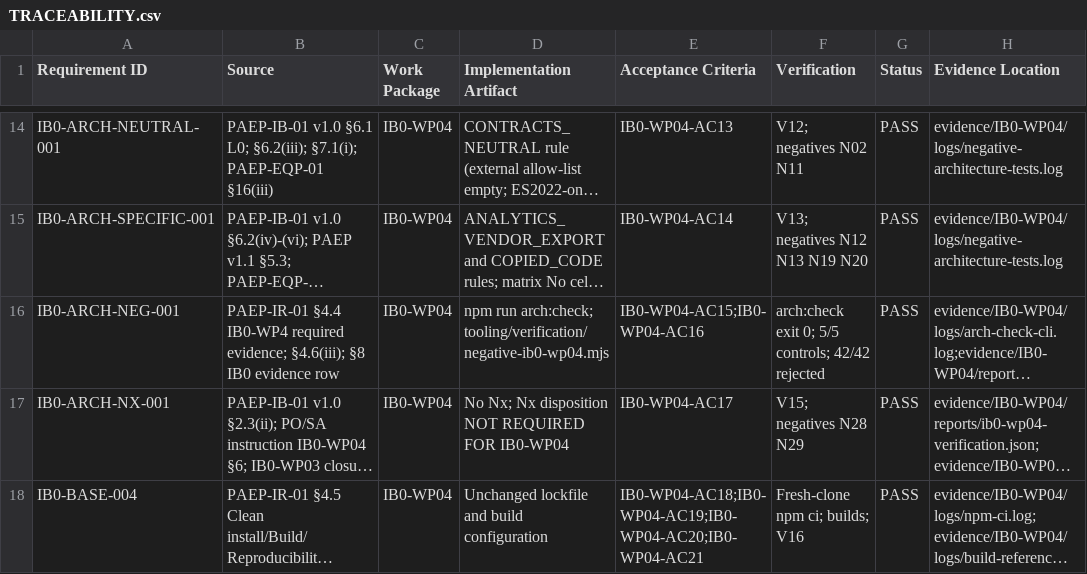
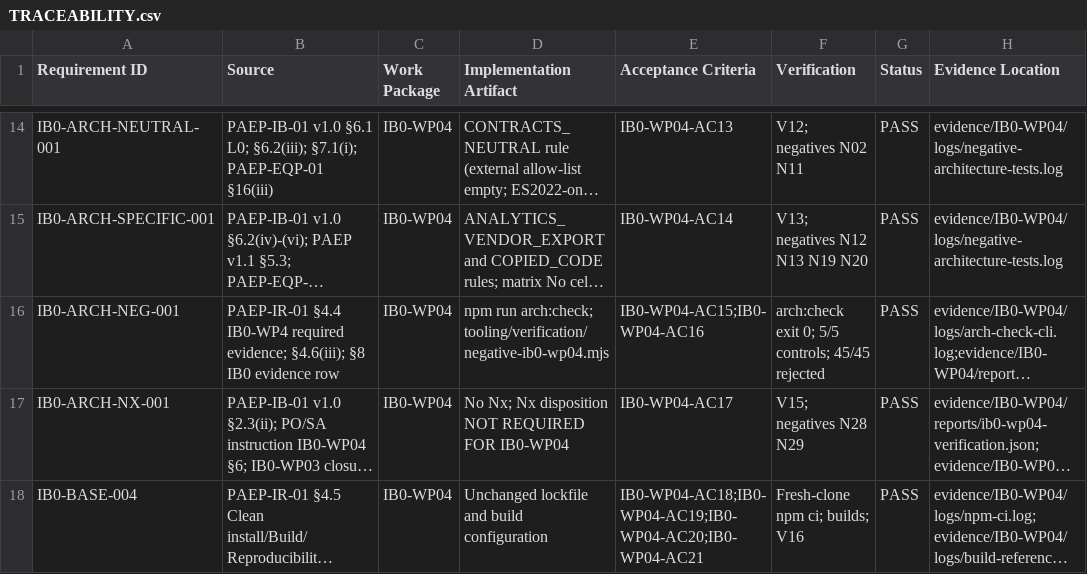
Before and after one commit to kougit/proseit-paep, a CSV file: work-packages/IB0-WP04/TRACEABILITY.csv, drawn as a sheet; only a part is shown, gaps mark what is left out; long unchanged cells end in …; the diff names each change by its address in the sheet, - before the commit and + after, or states it on an @@ line.

```diff
--- a/work-packages/IB0-WP04/TRACEABILITY.csv
+++ b/work-packages/IB0-WP04/TRACEABILITY.csv
-F16 (Verification): …5/5 controls; 42/42 rejected
+F16 (Verification): …5/5 controls; 45/45 rejected
```
Also changed, not shown: 16 other files.
